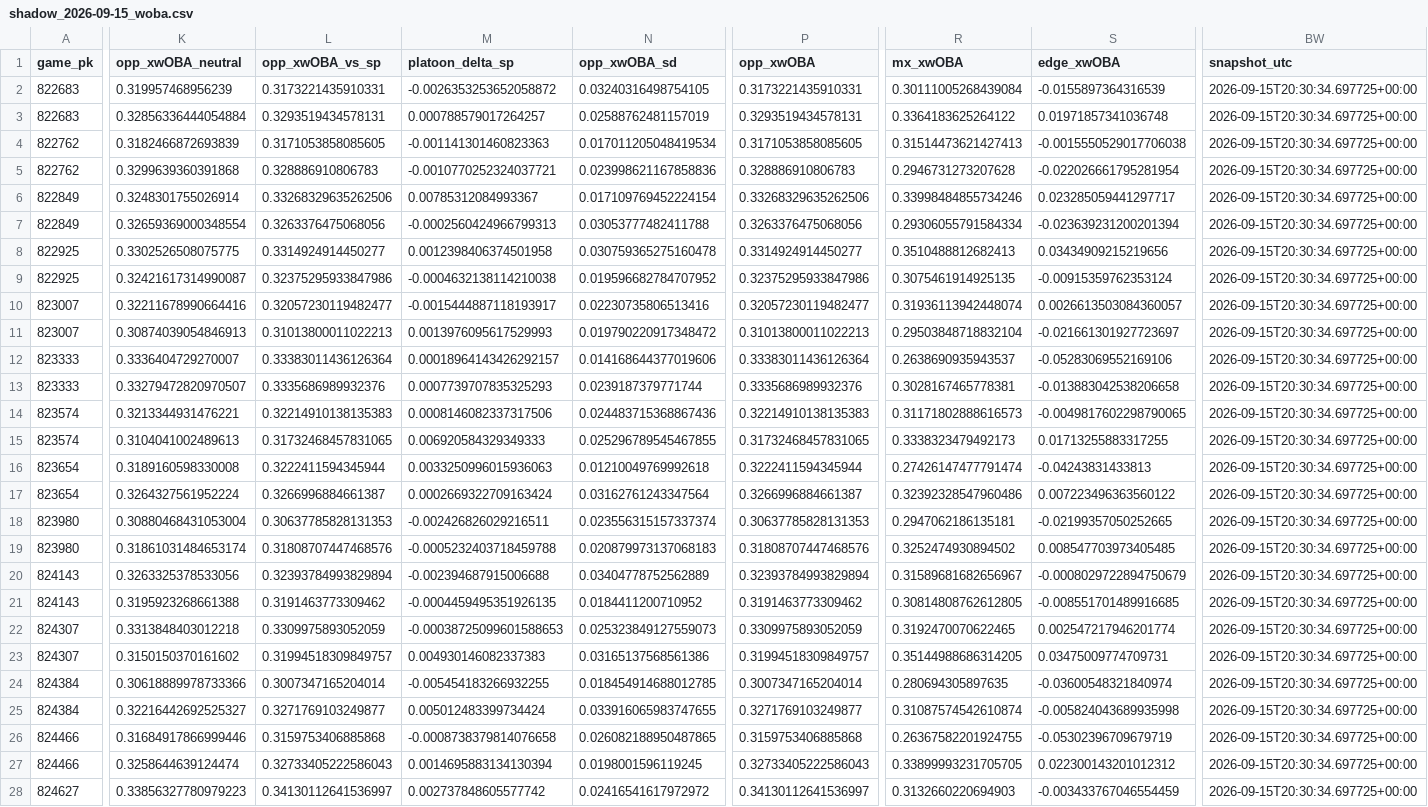
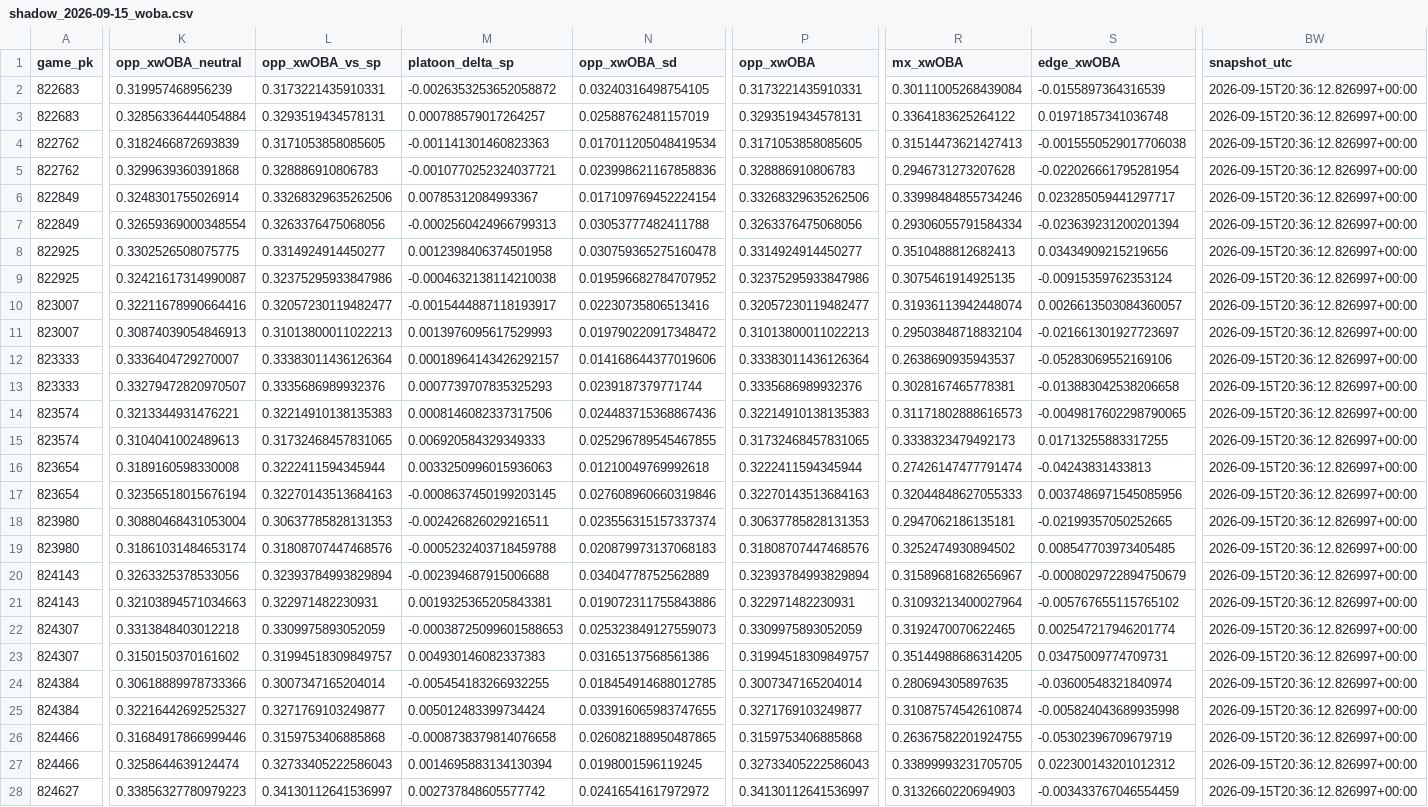
Before and after one commit to Dave356w/Dave356w, a CSV file: data/shadow_2026-09-15_woba.csv, drawn as a sheet; only a part is shown, gaps mark what is left out; the diff covers the shown part only; the diff names each change by its address in the sheet, - before the commit and + after, or states it on an @@ line.

```diff
--- a/data/shadow_2026-09-15_woba.csv
+++ b/data/shadow_2026-09-15_woba.csv
-BW2:BW28 (snapshot_utc): 2026-09-15T20:30:34.697725+00:00
+BW2:BW28 (snapshot_utc): 2026-09-15T20:36:12.826997+00:00
-K17 (opp_xwOBA_neutral): 0.3264327561952224
+K17 (opp_xwOBA_neutral): 0.32356518015676194
-L17 (opp_xwOBA_vs_sp): 0.3266996884661387
+L17 (opp_xwOBA_vs_sp): 0.32270143513684163
-M17 (platoon_delta_sp): 0.0002669322709163424
+M17 (platoon_delta_sp): -0.0008637450199203145
-N17 (opp_xwOBA_sd): 0.03162761243347564
+N17 (opp_xwOBA_sd): 0.027608960660319846
-P17 (opp_xwOBA): 0.3266996884661387
+P17 (opp_xwOBA): 0.32270143513684163
-R17 (mx_xwOBA): 0.32392328547960486
+R17 (mx_xwOBA): 0.32044848627055333
-S17 (edge_xwOBA): 0.007223496363560122
+S17 (edge_xwOBA): 0.0037486971545085956
-K21 (opp_xwOBA_neutral): 0.3195923268661388
+K21 (opp_xwOBA_neutral): 0.32103894571034663
-L21 (opp_xwOBA_vs_sp): 0.3191463773309462
+L21 (opp_xwOBA_vs_sp): 0.322971482230931
-M21 (platoon_delta_sp): -0.0004459495351926135
+M21 (platoon_delta_sp): 0.0019325365205843381
-N21 (opp_xwOBA_sd): 0.0184411200710952
+N21 (opp_xwOBA_sd): 0.019072311755843886
-P21 (opp_xwOBA): 0.3191463773309462
+P21 (opp_xwOBA): 0.322971482230931
-R21 (mx_xwOBA): 0.30814808762612805
+R21 (mx_xwOBA): 0.31093213400027964
-S21 (edge_xwOBA): -0.008551701489916685
+S21 (edge_xwOBA): -0.005767655115765102
```
Also changed, not shown: 53 edited cells elsewhere in this file, data/hitters_2026-09-15_xw.csv, data/leans_2026-09-15_pl.csv, 3 other files.
